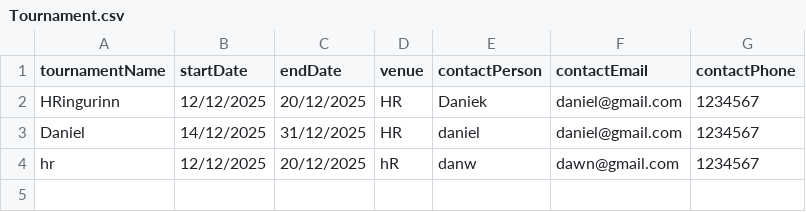
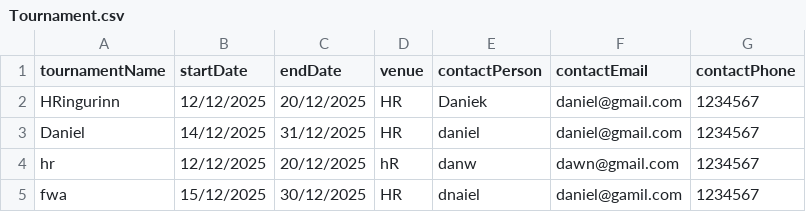
Before and after one commit to Atlihero/Verklegt-1, a CSV file: data_layer/_data/Tournament.csv, drawn as a sheet; the diff names each change by its address in the sheet, - before the commit and + after, or states it on an @@ line.

```diff
--- a/data_layer/_data/Tournament.csv
+++ b/data_layer/_data/Tournament.csv
+row 5: fwa | 15/12/2025 | 30/12/2025 | HR | dnaiel | daniel@gamil.com | 1234567
```
Also changed, not shown: data_layer/_data/Games.csv.
